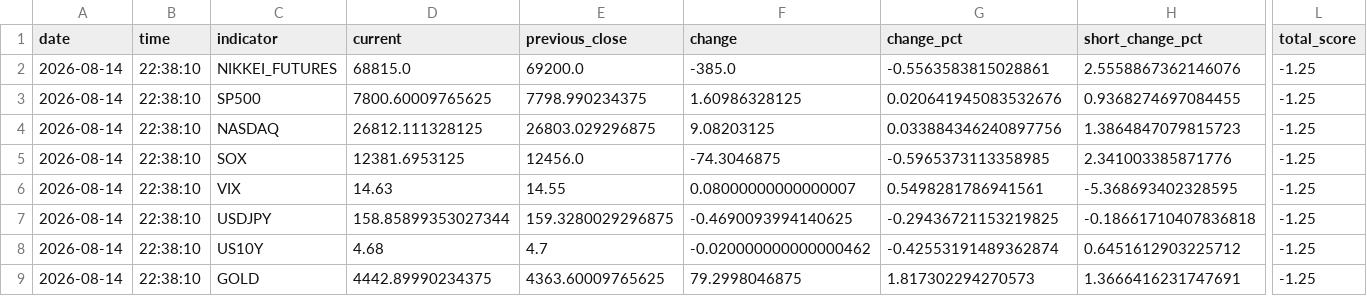
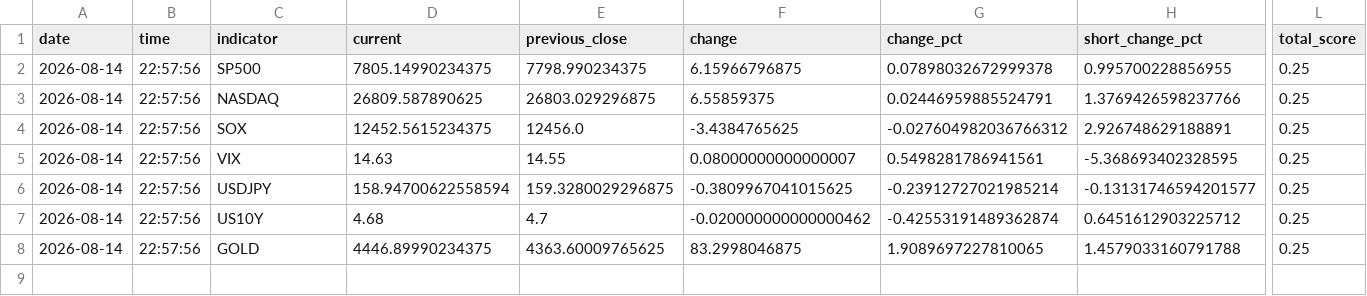
Before and after one commit to syake1/anti-trading-system, a CSV file: data/market_environment.csv, drawn as a sheet; only a part is shown, gaps mark what is left out; removed rows and columns are numbered as before the commit, all else as after; rows hold the shown columns only; the diff names each change by its address in the sheet, - before the commit and + after, or states it on an @@ line.

```diff
--- a/data/market_environment.csv
+++ b/data/market_environment.csv
-row 2: 2026-08-14 | 22:38:10 | NIKKEI_FUTURES | 68815.0 | 69200.0 | -385.0 | -0.5563583815028861 | 2.5558867362146076 | -1.25
-B2:B8 (time): 22:38:10
+B2:B8 (time): 22:57:56
-D2 (current): 7800.60009765625
+D2 (current): 7805.14990234375
-F2 (change): 1.60986328125
+F2 (change): 6.15966796875
-G2 (change_pct): 0.020641945083532676
+G2 (change_pct): 0.07898032672999378
-H2 (short_change_pct): 0.9368274697084455
+H2 (short_change_pct): 0.995700228856955
-L2:L8 (total_score): -1.25
+L2:L8 (total_score): 0.25
-D3 (current): 26812.111328125
+D3 (current): 26809.587890625
-F3 (change): 9.08203125
+F3 (change): 6.55859375
-G3 (change_pct): 0.033884346240897756
+G3 (change_pct): 0.02446959885524791
-H3 (short_change_pct): 1.3864847079815723
+H3 (short_change_pct): 1.3769426598237766
-D4 (current): 12381.6953125
+D4 (current): 12452.5615234375
-F4 (change): -74.3046875
+F4 (change): -3.4384765625
-G4 (change_pct): -0.5965373113358985
+G4 (change_pct): -0.027604982036766312
-H4 (short_change_pct): 2.341003385871776
+H4 (short_change_pct): 2.926748629188891
-D6 (current): 158.85899353027344
+D6 (current): 158.94700622558594
-F6 (change): -0.4690093994140625
+F6 (change): -0.3809967041015625
-G6 (change_pct): -0.29436721153219825
+G6 (change_pct): -0.23912727021985214
-H6 (short_change_pct): -0.18661710407836818
+H6 (short_change_pct): -0.13131746594201577
-D8 (current): 4442.89990234375
+D8 (current): 4446.89990234375
-F8 (change): 79.2998046875
+F8 (change): 83.2998046875
-G8 (change_pct): 1.817302294270573
+G8 (change_pct): 1.9089697227810065
-H8 (short_change_pct): 1.3666416231747691
+H8 (short_change_pct): 1.4579033160791788
```
Also changed, not shown: anti_candidates_20260814.csv, data/excluded_20260814.csv, 5 other files.
